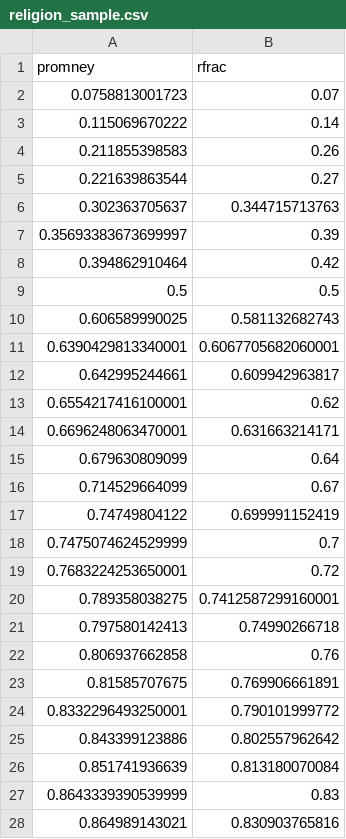
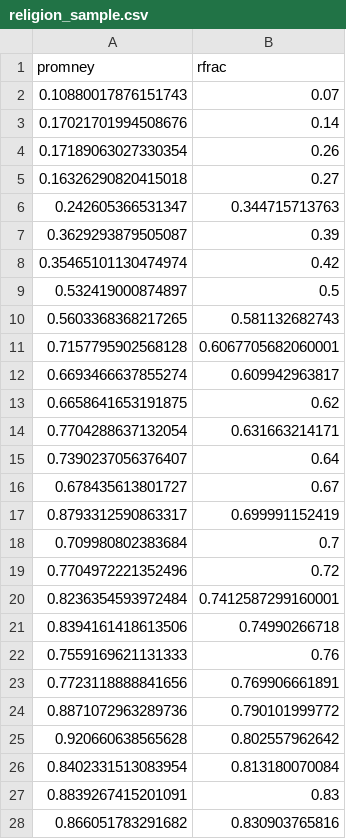
Before and after one commit to clauszitzelsberger/LearningModels, a CSV file: religion_sample.csv, drawn as a sheet; only a part is shown; the diff covers the shown part only.

```diff
--- a/religion_sample.csv
+++ b/religion_sample.csv
@@ -1,28 +1,28 @@
 promney,rfrac
-0.0758813001723,0.07
-0.115069670222,0.14
-0.211855398583,0.26
-0.221639863544,0.27
-0.302363705637,0.344715713763
-0.35693383673699997,0.39
-0.394862910464,0.42
-0.5,0.5
-0.606589990025,0.581132682743
-0.6390429813340001,0.6067705682060001
-0.642995244661,0.609942963817
-0.6554217416100001,0.62
-0.6696248063470001,0.631663214171
-0.679630809099,0.64
-0.714529664099,0.67
-0.74749804122,0.699991152419
-0.7475074624529999,0.7
-0.7683224253650001,0.72
-0.789358038275,0.7412587299160001
-0.797580142413,0.74990266718
-0.806937662858,0.76
-0.81585707675,0.769906661891
-0.8332296493250001,0.790101999772
-0.843399123886,0.802557962642
-0.851741936639,0.813180070084
-0.8643339390539999,0.83
-0.864989143021,0.830903765816
+0.10880017876151743,0.07
+0.17021701994508676,0.14
+0.17189063027330354,0.26
+0.16326290820415018,0.27
+0.242605366531347,0.344715713763
+0.3629293879505087,0.39
+0.35465101130474974,0.42
+0.532419000874897,0.5
+0.5603368368217265,0.581132682743
+0.7157795902568128,0.6067705682060001
+0.6693466637855274,0.609942963817
+0.6658641653191875,0.62
+0.7704288637132054,0.631663214171
+0.7390237056376407,0.64
+0.678435613801727,0.67
+0.8793312590863317,0.699991152419
+0.709980802383684,0.7
+0.7704972221352496,0.72
+0.8236354593972484,0.7412587299160001
+0.8394161418613506,0.74990266718
+0.7559169621131333,0.76
+0.7723118888841656,0.769906661891
+0.8871072963289736,0.790101999772
+0.920660638565628,0.802557962642
+0.8402331513083954,0.813180070084
+0.8839267415201091,0.83
+0.866051783291682,0.830903765816
```
Also changed, not shown: 3 edited cells elsewhere in this file, 24 other files.
